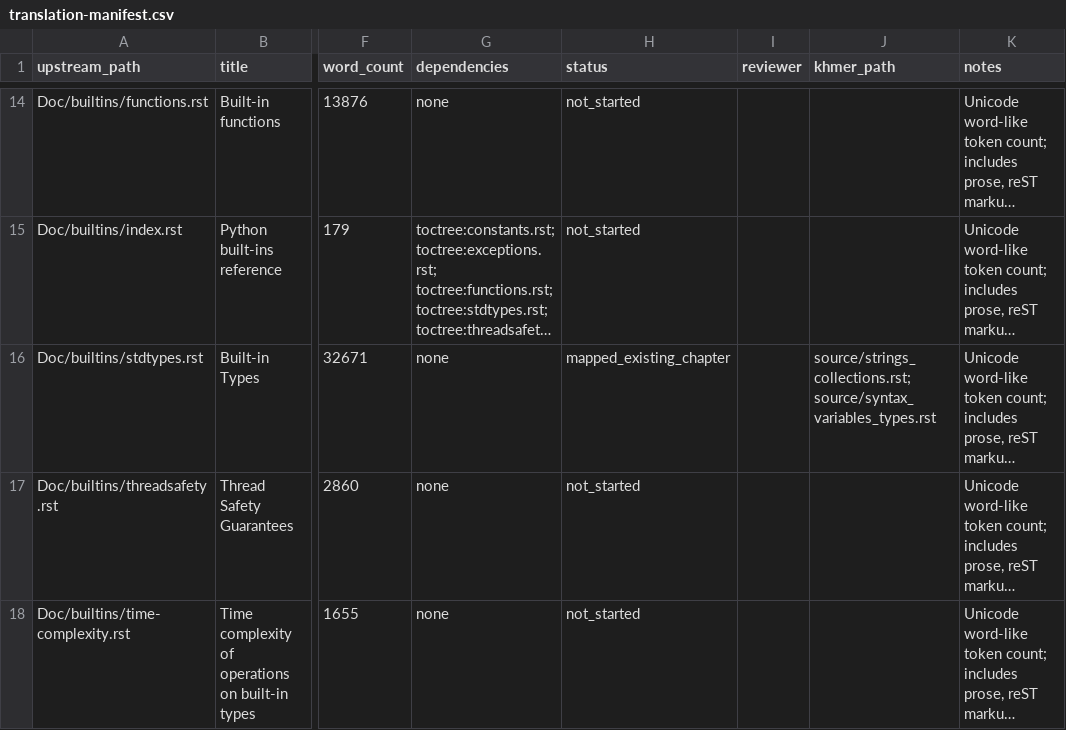
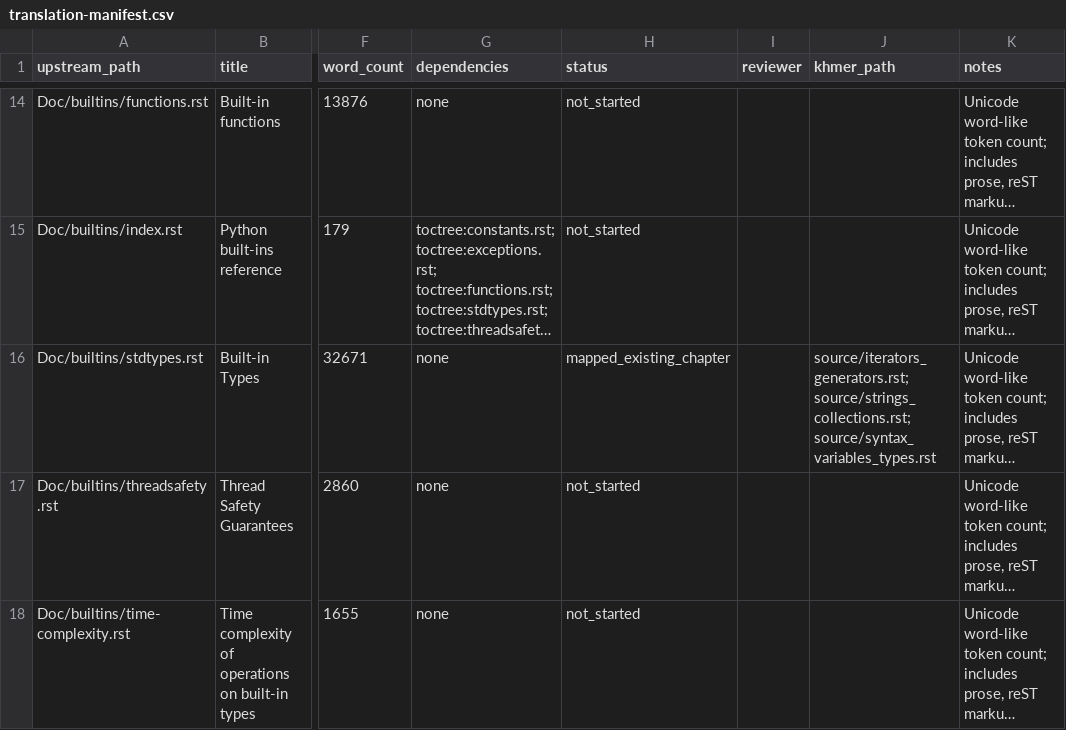
Before and after one commit to SeyhaLite/Python-Documentation, a CSV file: translation-manifest.csv, drawn as a sheet; only a part is shown, gaps mark what is left out; long unchanged cells end in …; the diff covers the shown part only; the diff names each change by its address in the sheet, - before the commit and + after, or states it on an @@ line.

Commit message:
docs(phase1): complete lazy import and async generator guidance
Add full lazy-import API guidance, async iterator/generator methods and cleanup examples, and map the additional CPython 3.15.2 source files.

```diff
--- a/translation-manifest.csv
+++ b/translation-manifest.csv
-J16 (khmer_path): source/strings_collections.rst; source/syntax_variables_types.rst
+J16 (khmer_path): source/iterators_generators.rst; source/strings_collections.rst; source/syntax_variables_types.rst
```
Also changed, not shown: 3 edited cells elsewhere in this file, 7 other files.
